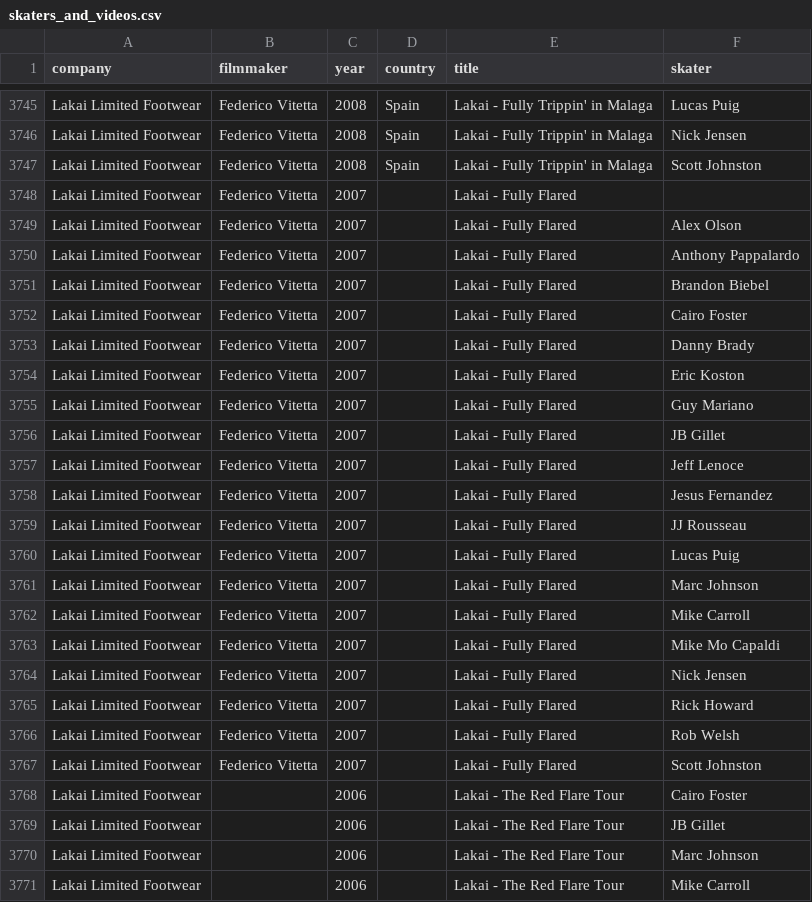
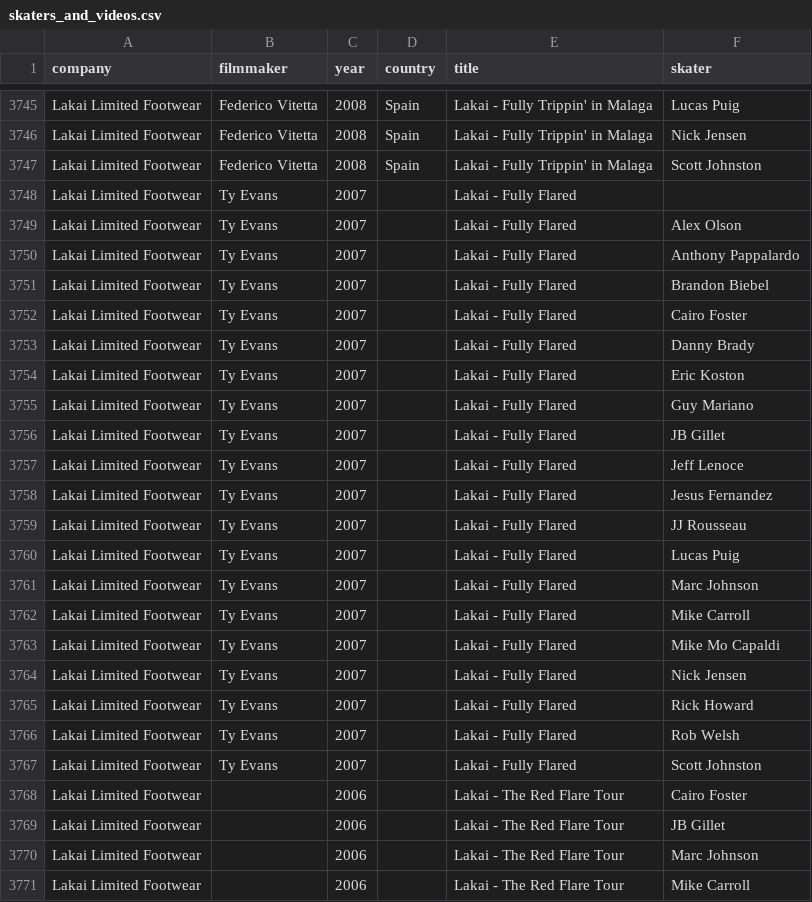
Before and after one commit to jwilber/4ply_data, a CSV file: skatevideosite/skaters_and_videos.csv, drawn as a sheet; only a part is shown, gaps mark what is left out.

Commit message:
changed frederick to ty evans for fully flared

```diff
--- a/skatevideosite/skaters_and_videos.csv
+++ b/skatevideosite/skaters_and_videos.csv
@@ -3747,22 +3747,22 @@ Lakai Limited Footwear,Federico Vitetta,2008,Spain,Lakai - Fully Trippin' in Mal
 Lakai Limited Footwear,Federico Vitetta,2008,Spain,Lakai - Fully Trippin' in Malaga,Scott Johnston
-Lakai Limited Footwear,Federico Vitetta,2007,,Lakai - Fully Flared,
-Lakai Limited Footwear,Federico Vitetta,2007,,Lakai - Fully Flared,Alex Olson
-Lakai Limited Footwear,Federico Vitetta,2007,,Lakai - Fully Flared,Anthony Pappalardo
-Lakai Limited Footwear,Federico Vitetta,2007,,Lakai - Fully Flared,Brandon Biebel
-Lakai Limited Footwear,Federico Vitetta,2007,,Lakai - Fully Flared,Cairo Foster
-Lakai Limited Footwear,Federico Vitetta,2007,,Lakai - Fully Flared,Danny Brady
-Lakai Limited Footwear,Federico Vitetta,2007,,Lakai - Fully Flared,Eric Koston
-Lakai Limited Footwear,Federico Vitetta,2007,,Lakai - Fully Flared,Guy Mariano
-Lakai Limited Footwear,Federico Vitetta,2007,,Lakai - Fully Flared,JB Gillet
-Lakai Limited Footwear,Federico Vitetta,2007,,Lakai - Fully Flared,Jeff Lenoce
-Lakai Limited Footwear,Federico Vitetta,2007,,Lakai - Fully Flared,Jesus Fernandez
-Lakai Limited Footwear,Federico Vitetta,2007,,Lakai - Fully Flared,JJ Rousseau
-Lakai Limited Footwear,Federico Vitetta,2007,,Lakai - Fully Flared,Lucas Puig
-Lakai Limited Footwear,Federico Vitetta,2007,,Lakai - Fully Flared,Marc Johnson
-Lakai Limited Footwear,Federico Vitetta,2007,,Lakai - Fully Flared,Mike Carroll
-Lakai Limited Footwear,Federico Vitetta,2007,,Lakai - Fully Flared,Mike Mo Capaldi
-Lakai Limited Footwear,Federico Vitetta,2007,,Lakai - Fully Flared,Nick Jensen
-Lakai Limited Footwear,Federico Vitetta,2007,,Lakai - Fully Flared,Rick Howard
-Lakai Limited Footwear,Federico Vitetta,2007,,Lakai - Fully Flared,Rob Welsh
-Lakai Limited Footwear,Federico Vitetta,2007,,Lakai - Fully Flared,Scott Johnston
+Lakai Limited Footwear,Ty Evans,2007,,Lakai - Fully Flared,
+Lakai Limited Footwear,Ty Evans,2007,,Lakai - Fully Flared,Alex Olson
+Lakai Limited Footwear,Ty Evans,2007,,Lakai - Fully Flared,Anthony Pappalardo
+Lakai Limited Footwear,Ty Evans,2007,,Lakai - Fully Flared,Brandon Biebel
+Lakai Limited Footwear,Ty Evans,2007,,Lakai - Fully Flared,Cairo Foster
+Lakai Limited Footwear,Ty Evans,2007,,Lakai - Fully Flared,Danny Brady
+Lakai Limited Footwear,Ty Evans,2007,,Lakai - Fully Flared,Eric Koston
+Lakai Limited Footwear,Ty Evans,2007,,Lakai - Fully Flared,Guy Mariano
+Lakai Limited Footwear,Ty Evans,2007,,Lakai - Fully Flared,JB Gillet
+Lakai Limited Footwear,Ty Evans,2007,,Lakai - Fully Flared,Jeff Lenoce
+Lakai Limited Footwear,Ty Evans,2007,,Lakai - Fully Flared,Jesus Fernandez
+Lakai Limited Footwear,Ty Evans,2007,,Lakai - Fully Flared,JJ Rousseau
+Lakai Limited Footwear,Ty Evans,2007,,Lakai - Fully Flared,Lucas Puig
+Lakai Limited Footwear,Ty Evans,2007,,Lakai - Fully Flared,Marc Johnson
+Lakai Limited Footwear,Ty Evans,2007,,Lakai - Fully Flared,Mike Carroll
+Lakai Limited Footwear,Ty Evans,2007,,Lakai - Fully Flared,Mike Mo Capaldi
+Lakai Limited Footwear,Ty Evans,2007,,Lakai - Fully Flared,Nick Jensen
+Lakai Limited Footwear,Ty Evans,2007,,Lakai - Fully Flared,Rick Howard
+Lakai Limited Footwear,Ty Evans,2007,,Lakai - Fully Flared,Rob Welsh
+Lakai Limited Footwear,Ty Evans,2007,,Lakai - Fully Flared,Scott Johnston
 Lakai Limited Footwear,,2006,,Lakai - The Red Flare Tour,Cairo Foster
```
